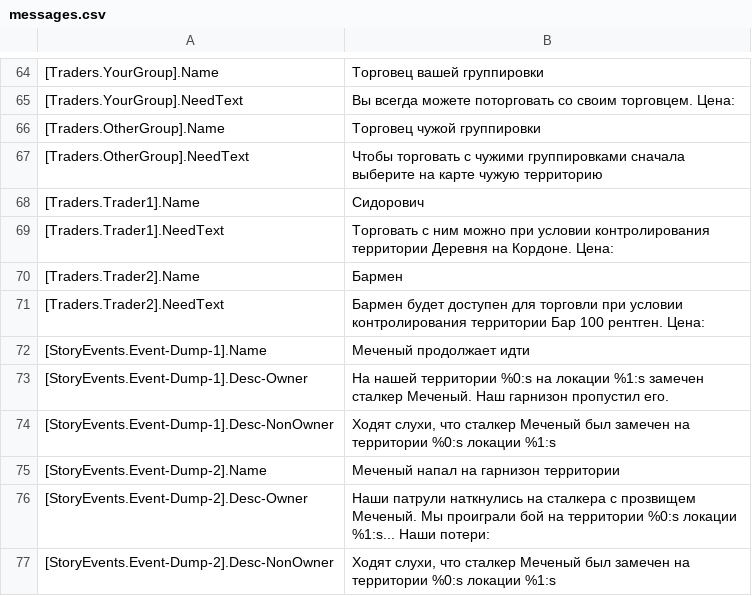
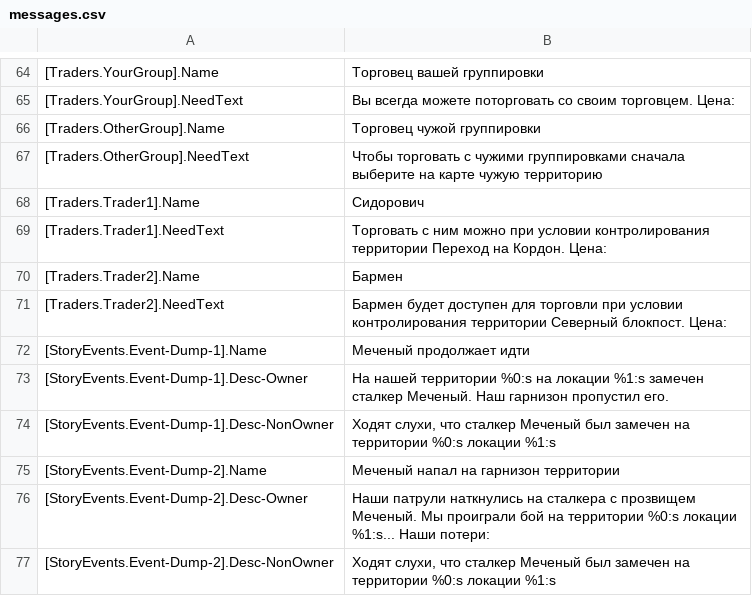
Before and after one commit to VALROY17/war_in_zone_public, a CSV file: data/campanings/shoc/5Garbage/locale/ruRU/messages.csv, drawn as a sheet; only a part is shown, gaps mark what is left out.

Commit message:
- Исправлены написи с условиями доступа к торговцам в сценарии Битва за Свалку в ТЧ

```diff
--- a/data/campanings/shoc/5Garbage/locale/ruRU/messages.csv
+++ b/data/campanings/shoc/5Garbage/locale/ruRU/messages.csv
@@ -68,5 +68,5 @@
 [Traders.Trader1].Name;Сидорович
-[Traders.Trader1].NeedText;Торговать с ним можно при условии контролирования территории Деревня на Кордоне. Цена:
+[Traders.Trader1].NeedText;Торговать с ним можно при условии контролирования территории Переход на Кордон. Цена:
 [Traders.Trader2].Name;Бармен
-[Traders.Trader2].NeedText;Бармен будет доступен для торговли при условии контролирования территории Бар 100 рентген. Цена:
+[Traders.Trader2].NeedText;Бармен будет доступен для торговли при условии контролирования территории Северный блокпост. Цена:
 [StoryEvents.Event-Dump-1].Name;Меченый продолжает идти
```
